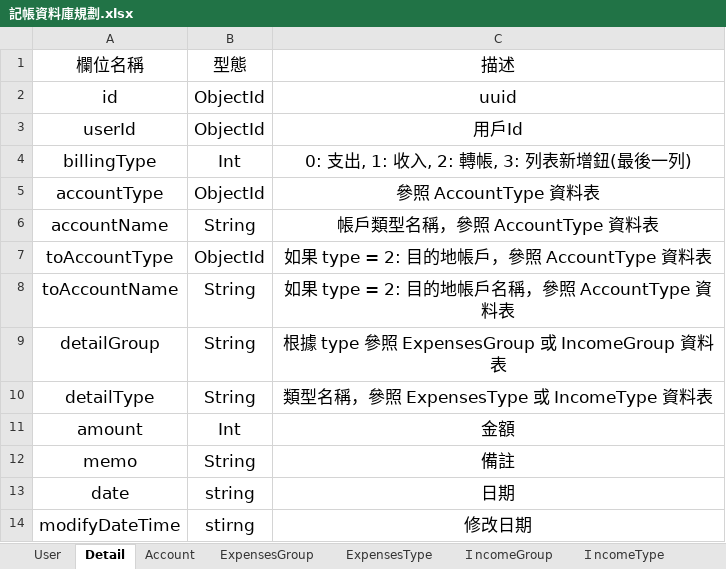
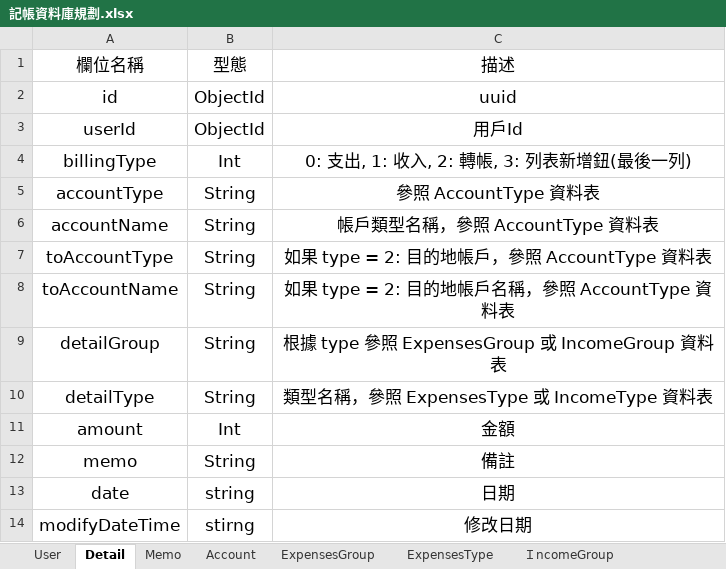
Before and after one commit to Dusam/MoneyManager, an Excel workbook: 記帳資料庫規劃.xlsx, sheet Detail, drawn as a sheet; values as stored, in another font and other column widths than the file's, no borders; the diff names each change by its address in the sheet, - before the commit and + after, or states it on an @@ line.

```diff
--- a/記帳資料庫規劃.xlsx (sheet Detail)
+++ b/記帳資料庫規劃.xlsx (sheet Detail)
+sheet tab: Memo
-B5: ObjectId
+B5: String
-B7: ObjectId
+B7: String
```
Also changed, not shown: 13 other files.
